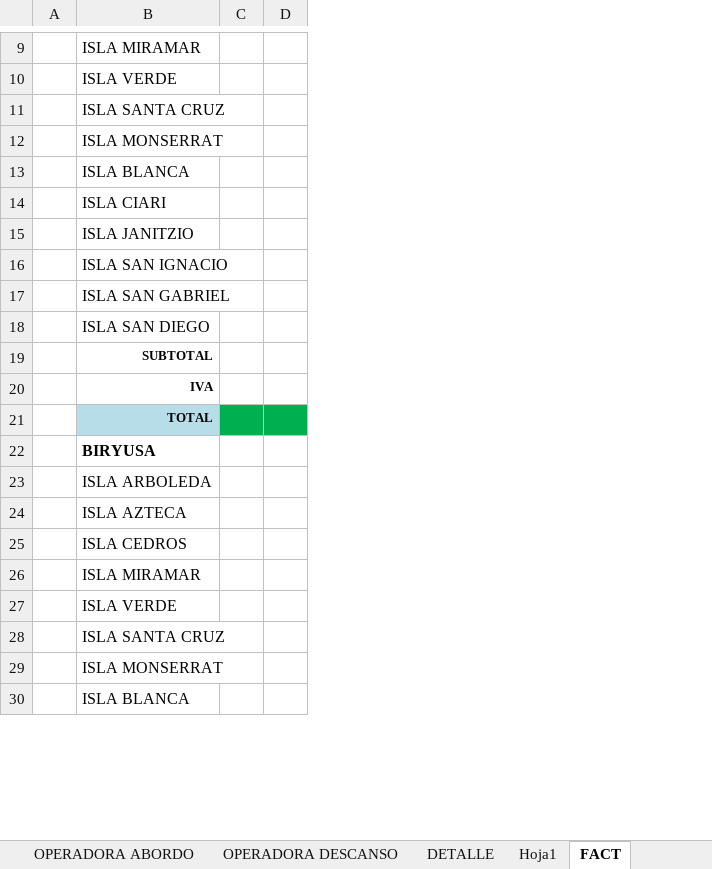
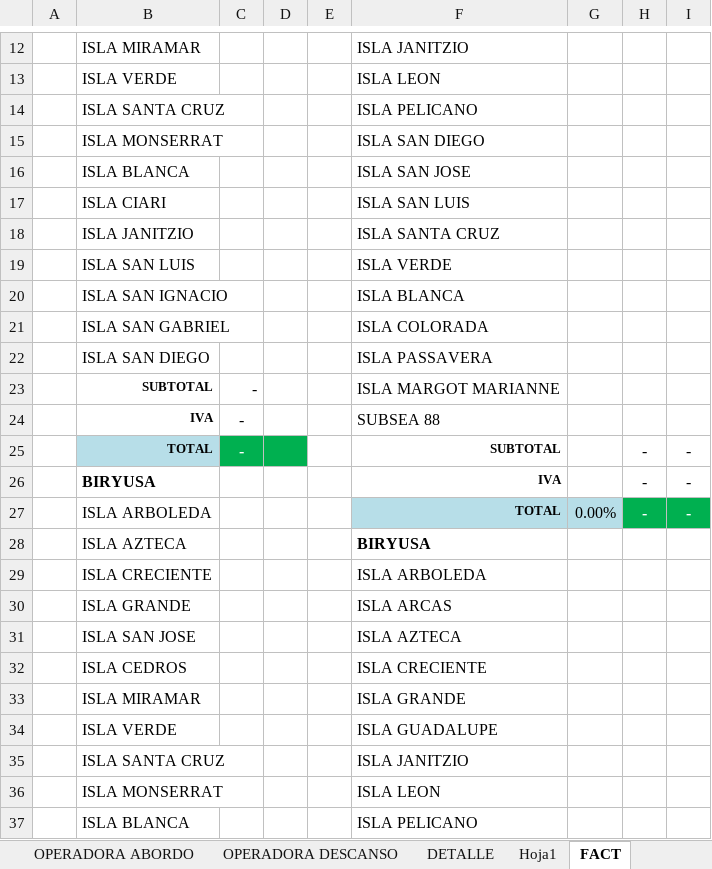
Before and after one commit to OperadoraNominas/OperadoraNominas, an Excel workbook: OperadoraNominas/bin/Debug/Archivos/TMM.xlsx, sheet FACT, drawn as a sheet; only a part is shown, gaps mark what is left out; values as stored, in another font and other column widths than the file's, no borders; addresses are those after the commit; the diff covers the shown part only; the diff names each change by its address in the sheet, - before the commit and + after, or states it on an @@ line.

```diff
--- a/OperadoraNominas/bin/Debug/Archivos/TMM.xlsx (sheet FACT)
+++ b/OperadoraNominas/bin/Debug/Archivos/TMM.xlsx (sheet FACT)
+column E, empty
+column F, rows 12-18: ISLA JANITZIO | ISLA LEON | ISLA PELICANO | ISLA SAN DIEGO | ISLA SAN JOSE | ISLA SAN LUIS | ISLA SANTA CRUZ; rows 20-28: ISLA BLANCA | ISLA COLORADA | ISLA PASSAVERA | ISLA MARGOT MARIANNE | SUBSEA 88 | SUBTOTAL | IVA | TOTAL | BIRYUSA; rows 32-37: ISLA CRECIENTE | ISLA GRANDE | ISLA GUADALUPE | ISLA JANITZIO | ISLA LEON | ISLA PELICANO
+column G, row 27: 0.00%
+column H, rows 25-27: all -
+column I, rows 25-27: all -
+row 19:  | ISLA SAN LUIS |  |  |  | ISLA VERDE
-C23:C25: (empty)
+C23:C25: -
+row 29:  | ISLA CRECIENTE |  |  |  | ISLA ARBOLEDA
+row 30:  | ISLA GRANDE |  |  |  | ISLA ARCAS
+row 31:  | ISLA SAN JOSE |  |  |  | ISLA AZTECA
```
Also changed, not shown: 8 added rows, 4 edited cells and cell formats elsewhere in this sheet, sheet OPERADORA DESCANSO, sheet OPERADORA ABORDO, hidden cells, 15 other files.
